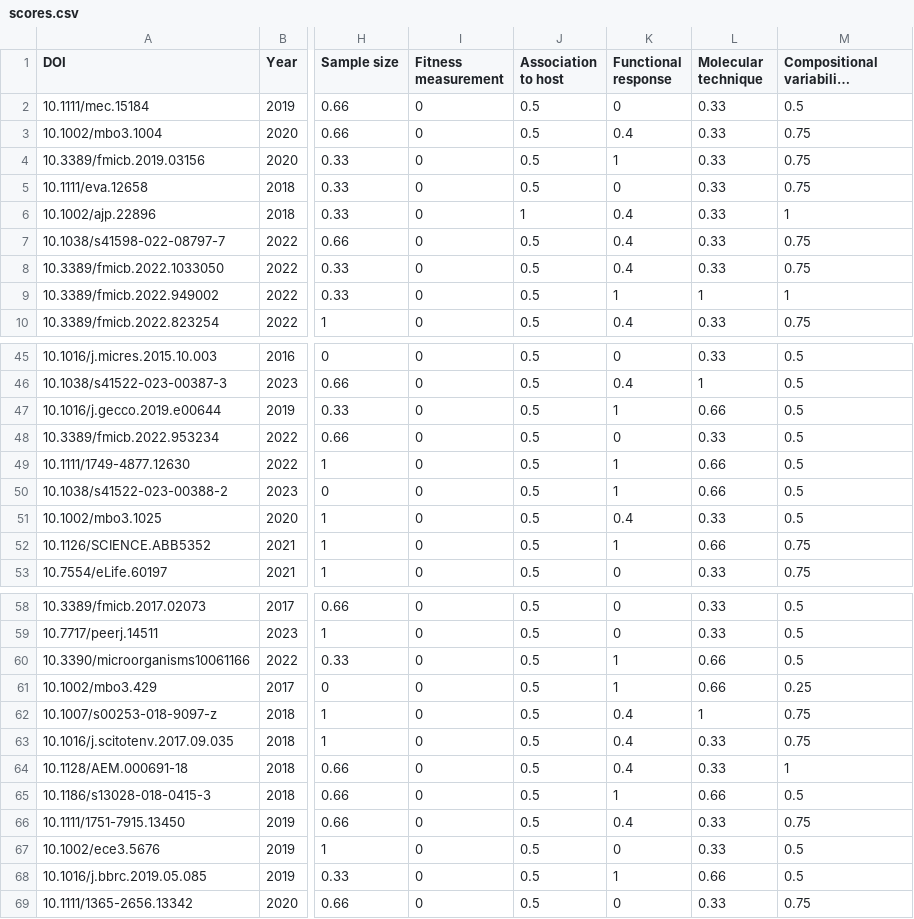
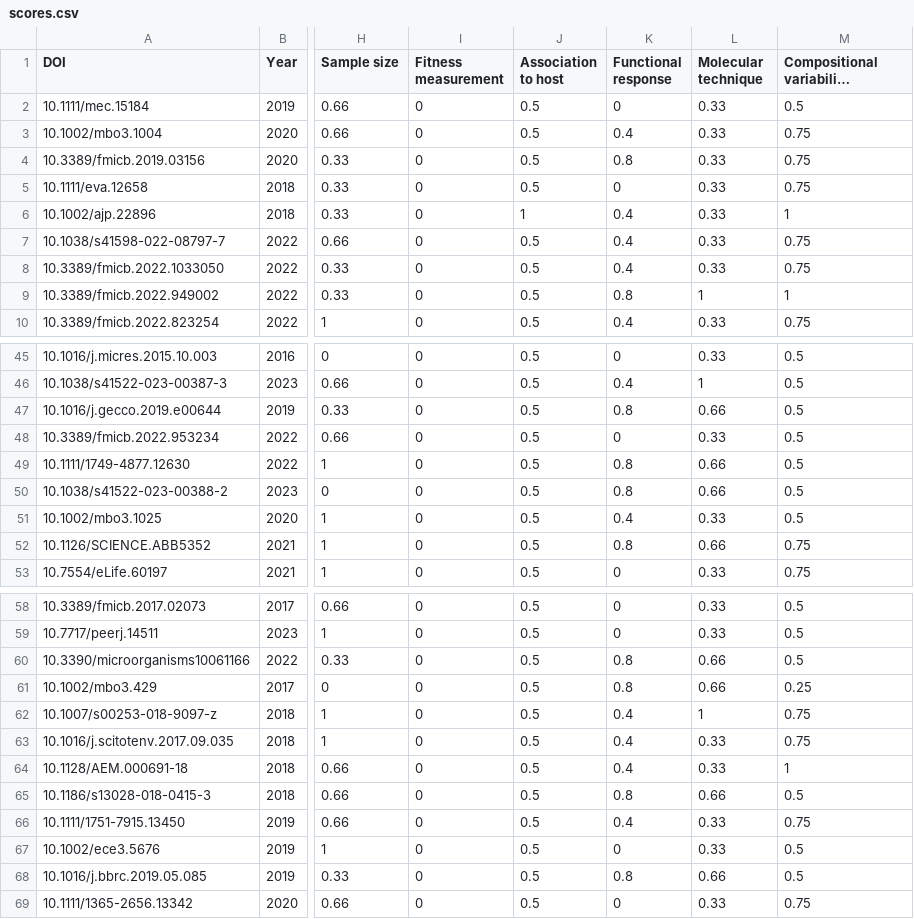
Before and after one commit to alberdilab/microbiota_adaptation_review, a CSV file: data/scores.csv, drawn as a sheet; only a part is shown, gaps mark what is left out; long unchanged cells end in …; the diff covers the shown part only; the diff names each change by its address in the sheet, - before the commit and + after, or states it on an @@ line.

```diff
--- a/data/scores.csv
+++ b/data/scores.csv
-K4 (Functional response): 1
+K4 (Functional response): 0.8
-K9 (Functional response): 1
+K9 (Functional response): 0.8
-K47 (Functional response): 1
+K47 (Functional response): 0.8
-K49:K50 (Functional response): 1
+K49:K50 (Functional response): 0.8
-K52 (Functional response): 1
+K52 (Functional response): 0.8
-K60:K61 (Functional response): 1
+K60:K61 (Functional response): 0.8
-K65 (Functional response): 1
+K65 (Functional response): 0.8
-K68 (Functional response): 1
+K68 (Functional response): 0.8
```
Also changed, not shown: 11 edited cells elsewhere in this file, 3 other files.
